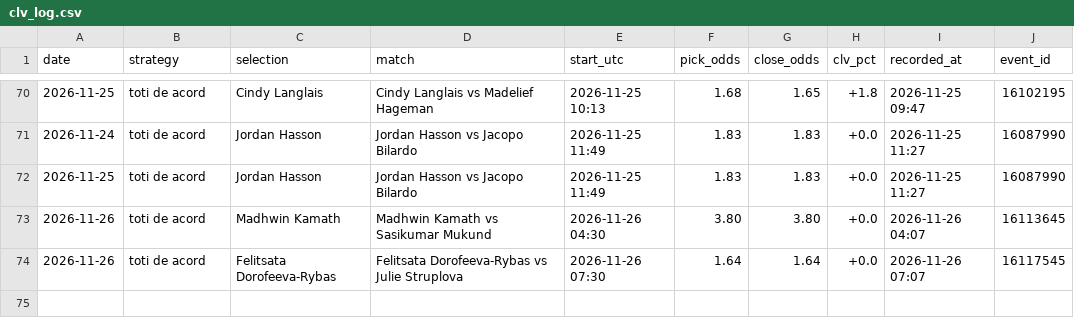
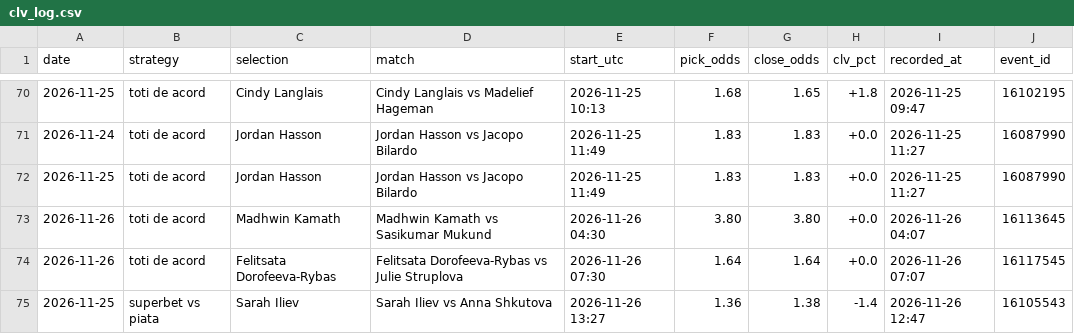
Before and after one commit to andrei0182/live, a CSV file: data/clv_log.csv, drawn as a sheet; only a part is shown, gaps mark what is left out.

```diff
--- a/data/clv_log.csv
+++ b/data/clv_log.csv
@@ -74 +74,2 @@ date,strategy,selection,match,start_utc,pick_odds,close_odds,clv_pct,recorded_at
 2026-11-26,toti de acord,Felitsata Dorofeeva-Rybas,Felitsata Dorofeeva-Rybas vs Julie Struplova,2026-11-26 07:30,1.64,1.64,+0.0,2026-11-26 07:07,16117545
+2026-11-25,superbet vs piata,Sarah Iliev,Sarah Iliev vs Anna Shkutova,2026-11-26 13:27,1.36,1.38,-1.4,2026-11-26 12:47,16105543
```
